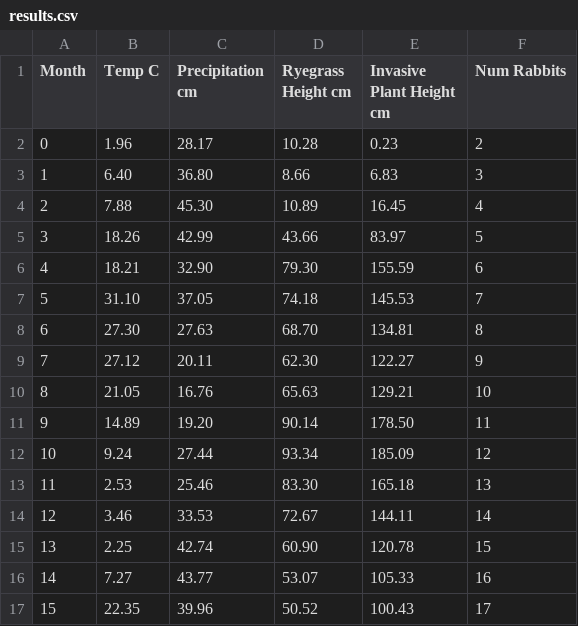
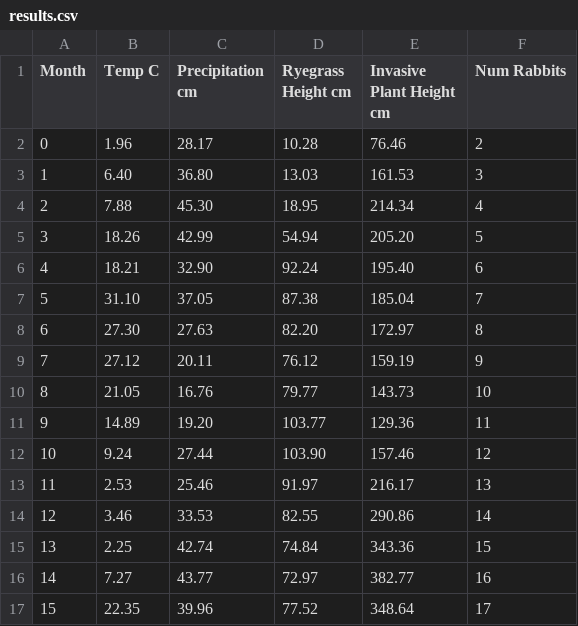
Before and after one commit to LukeEff/ParallelProgrammingProj2, a CSV file: results.csv, drawn as a sheet; only a part is shown; the diff covers the shown part only.

Commit message:
make invasive plant grow in summer weather

```diff
--- a/results.csv
+++ b/results.csv
@@ -1,17 +1,17 @@
 Month,Temp C,Precipitation cm,Ryegrass Height cm,Invasive Plant Height cm,Num Rabbits
-   0 ,   1.96 , 28.17 ,  10.28 ,   0.23 ,   2
-   1 ,   6.40 , 36.80 ,   8.66 ,   6.83 ,   3
-   2 ,   7.88 , 45.30 ,  10.89 ,  16.45 ,   4
-   3 ,  18.26 , 42.99 ,  43.66 ,  83.97 ,   5
-   4 ,  18.21 , 32.90 ,  79.30 , 155.59 ,   6
-   5 ,  31.10 , 37.05 ,  74.18 , 145.53 ,   7
-   6 ,  27.30 , 27.63 ,  68.70 , 134.81 ,   8
-   7 ,  27.12 , 20.11 ,  62.30 , 122.27 ,   9
-   8 ,  21.05 , 16.76 ,  65.63 , 129.21 ,  10
-   9 ,  14.89 , 19.20 ,  90.14 , 178.50 ,  11
-  10 ,   9.24 , 27.44 ,  93.34 , 185.09 ,  12
-  11 ,   2.53 , 25.46 ,  83.30 , 165.18 ,  13
-  12 ,   3.46 , 33.53 ,  72.67 , 144.11 ,  14
-  13 ,   2.25 , 42.74 ,  60.90 , 120.78 ,  15
-  14 ,   7.27 , 43.77 ,  53.07 , 105.33 ,  16
-  15 ,  22.35 , 39.96 ,  50.52 , 100.43 ,  17
+   0 ,   1.96 , 28.17 ,  10.28 ,  76.46 ,   2
+   1 ,   6.40 , 36.80 ,  13.03 , 161.53 ,   3
+   2 ,   7.88 , 45.30 ,  18.95 , 214.34 ,   4
+   3 ,  18.26 , 42.99 ,  54.94 , 205.20 ,   5
+   4 ,  18.21 , 32.90 ,  92.24 , 195.40 ,   6
+   5 ,  31.10 , 37.05 ,  87.38 , 185.04 ,   7
+   6 ,  27.30 , 27.63 ,  82.20 , 172.97 ,   8
+   7 ,  27.12 , 20.11 ,  76.12 , 159.19 ,   9
+   8 ,  21.05 , 16.76 ,  79.77 , 143.73 ,  10
+   9 ,  14.89 , 19.20 , 103.77 , 129.36 ,  11
+  10 ,   9.24 , 27.44 , 103.90 , 157.46 ,  12
+  11 ,   2.53 , 25.46 ,  91.97 , 216.17 ,  13
+  12 ,   3.46 , 33.53 ,  82.55 , 290.86 ,  14
+  13 ,   2.25 , 42.74 ,  74.84 , 343.36 ,  15
+  14 ,   7.27 , 43.77 ,  72.97 , 382.77 ,  16
+  15 ,  22.35 , 39.96 ,  77.52 , 348.64 ,  17
```
Also changed, not shown: 151 edited cells elsewhere in this file, 1 other file.
